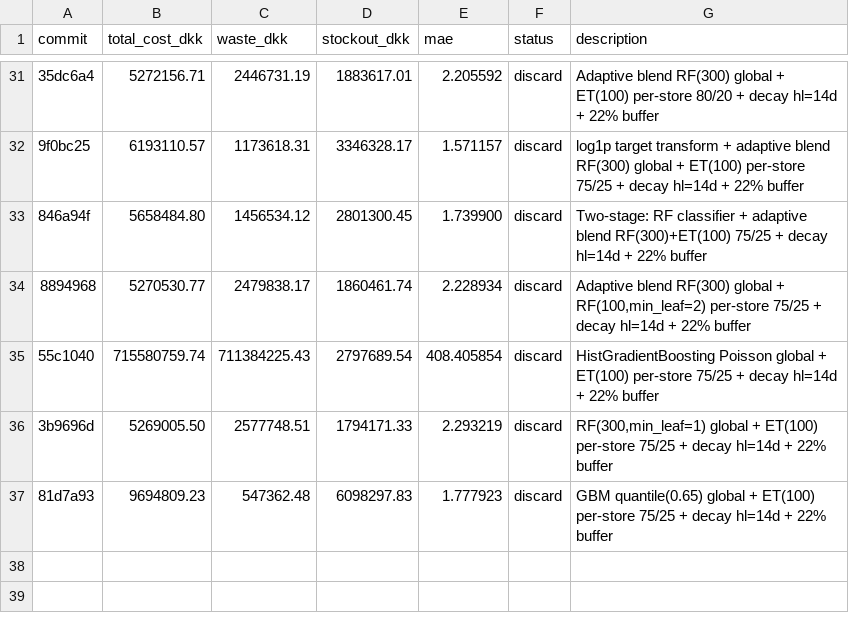
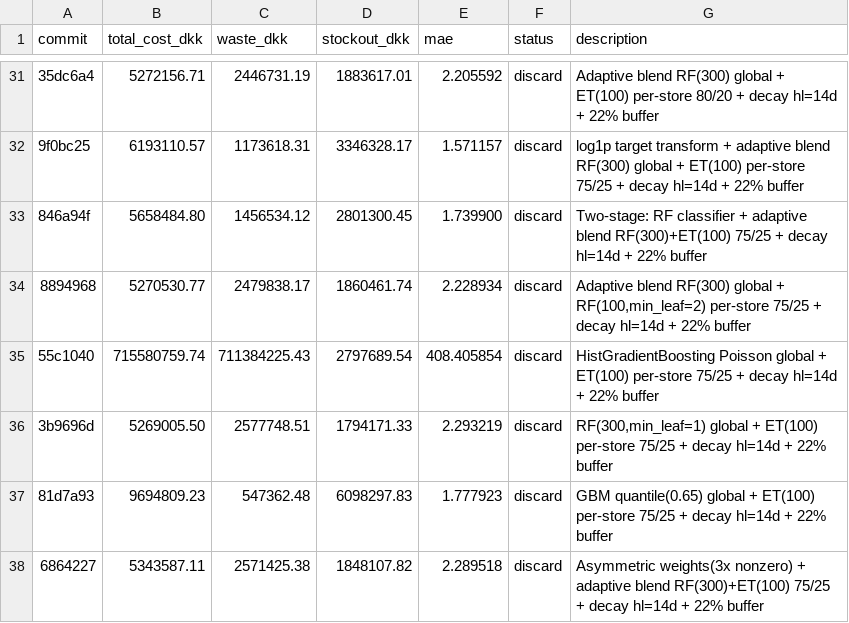
Before and after one commit to mabdelmagid-sketch/DIH-X-AUC-Hackathon, a TSV file: FlowPOS/services/forecasting/autoresearch/results.tsv, drawn as a sheet; only a part is shown, gaps mark what is left out; the diff names each change by its address in the sheet, - before the commit and + after, or states it on an @@ line.

Commit message:
chore: update results.tsv

```diff
--- a/FlowPOS/services/forecasting/autoresearch/results.tsv
+++ b/FlowPOS/services/forecasting/autoresearch/results.tsv
+row 38: 6864227 | 5343587.11 | 2571425.38 | 1848107.82 | 2.289518 | discard | Asymmetric weights(3x nonzero) + adaptive blend RF(300)+ET(100) 75/25 + decay hl=14d + 22% buffer
```
